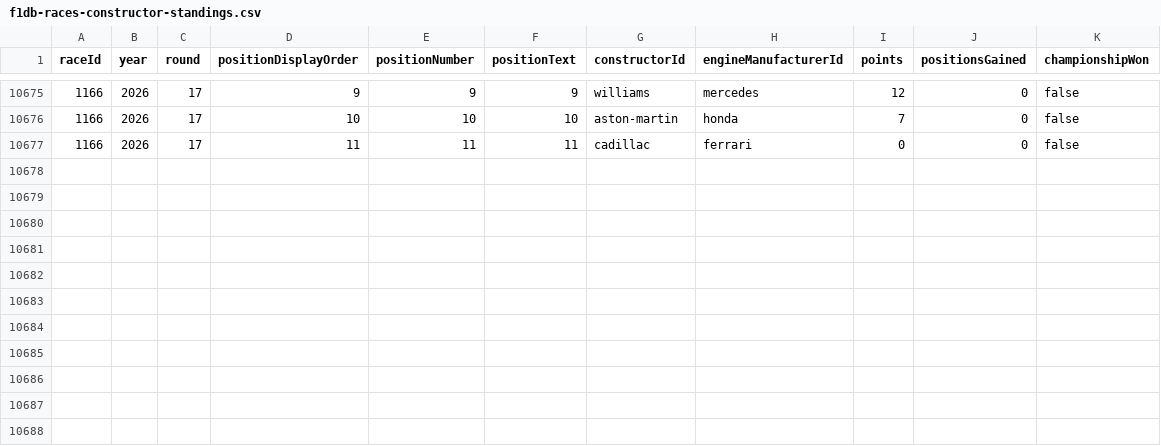
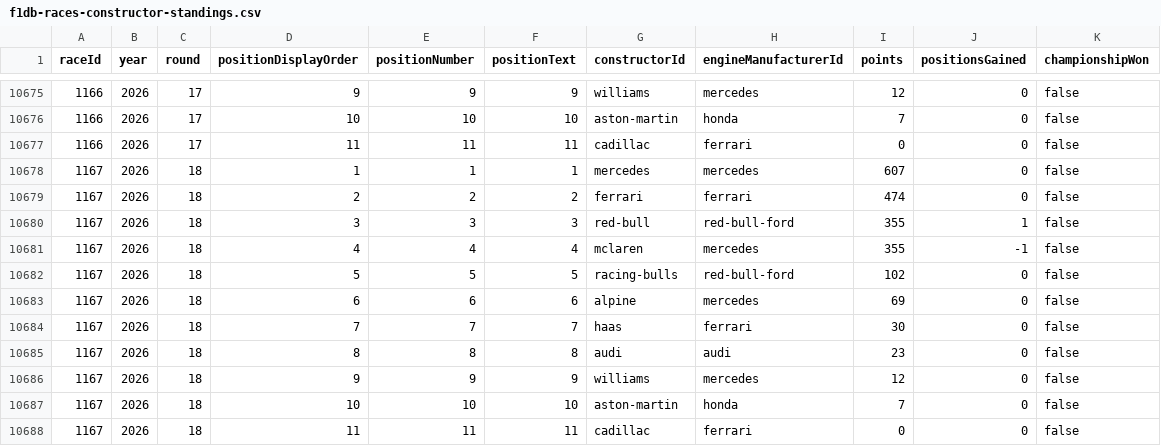
Before and after one commit to BoBeauf/formula_one, a CSV file: f1db-csv/f1db-races-constructor-standings.csv, drawn as a sheet; only a part is shown, gaps mark what is left out; the diff names each change by its address in the sheet, - before the commit and + after, or states it on an @@ line.

```diff
--- a/f1db-csv/f1db-races-constructor-standings.csv
+++ b/f1db-csv/f1db-races-constructor-standings.csv
+row 10678: 1167 | 2026 | 18 | 1 | 1 | 1 | mercedes | mercedes | 607 | 0 | false
+row 10679: 1167 | 2026 | 18 | 2 | 2 | 2 | ferrari | ferrari | 474 | 0 | false
+row 10680: 1167 | 2026 | 18 | 3 | 3 | 3 | red-bull | red-bull-ford | 355 | 1 | false
+row 10681: 1167 | 2026 | 18 | 4 | 4 | 4 | mclaren | mercedes | 355 | -1 | false
+row 10682: 1167 | 2026 | 18 | 5 | 5 | 5 | racing-bulls | red-bull-ford | 102 | 0 | false
+row 10683: 1167 | 2026 | 18 | 6 | 6 | 6 | alpine | mercedes | 69 | 0 | false
+row 10684: 1167 | 2026 | 18 | 7 | 7 | 7 | haas | ferrari | 30 | 0 | false
+row 10685: 1167 | 2026 | 18 | 8 | 8 | 8 | audi | audi | 23 | 0 | false
+row 10686: 1167 | 2026 | 18 | 9 | 9 | 9 | williams | mercedes | 12 | 0 | false
+row 10687: 1167 | 2026 | 18 | 10 | 10 | 10 | aston-martin | honda | 7 | 0 | false
+row 10688: 1167 | 2026 | 18 | 11 | 11 | 11 | cadillac | ferrari | 0 | 0 | false
```
Also changed, not shown: f1db-csv/f1db-drivers.csv, f1db-csv/f1db-races-driver-of-the-day-results.csv, 18 other files.
